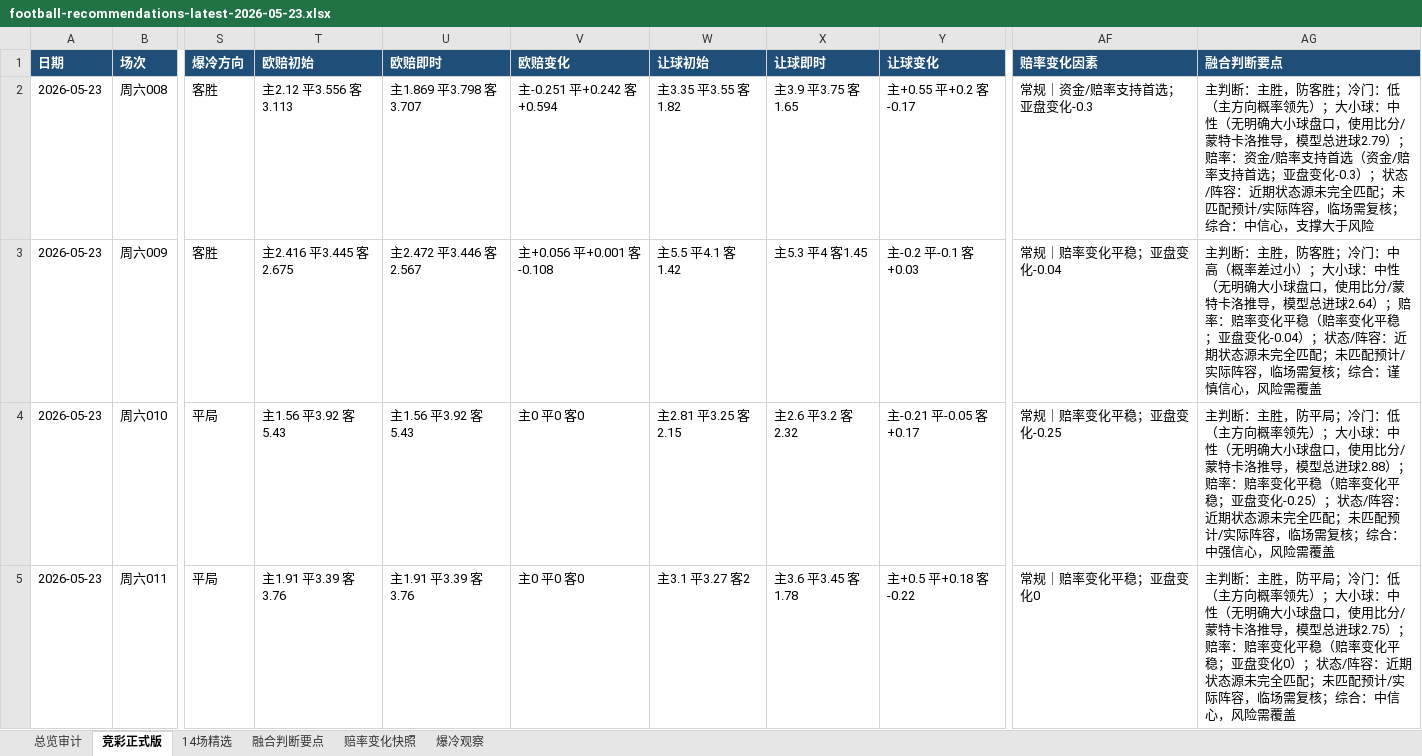
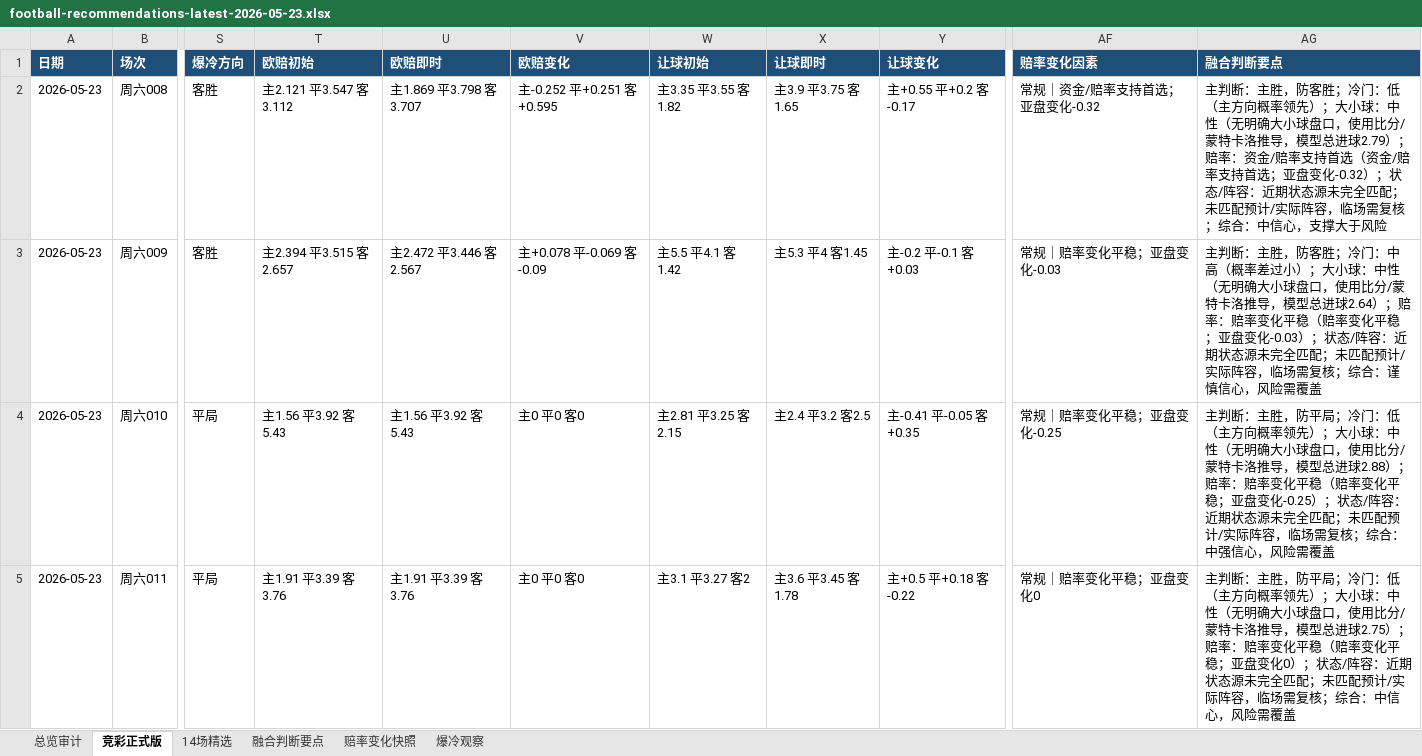
Before and after one commit to prenticeleogomez466-sys/-, an Excel workbook: data/exports/football-recommendations-latest-2026-05-23.xlsx, sheet 竞彩正式版, drawn as a sheet; only a part is shown, gaps mark what is left out; values as stored, in another font and other column widths than the file's, no borders; the diff covers the shown part only; the diff names each change by its address in the sheet, - before the commit and + after, or states it on an @@ line.

```diff
--- a/data/exports/football-recommendations-latest-2026-05-23.xlsx (sheet 竞彩正式版)
+++ b/data/exports/football-recommendations-latest-2026-05-23.xlsx (sheet 竞彩正式版)
-T2 (欧赔初始): 主2.12 平3.556 客3.113
+T2 (欧赔初始): 主2.121 平3.547 客3.112
-V2 (欧赔变化): 主-0.251 平+0.242 客+0.594
+V2 (欧赔变化): 主-0.252 平+0.251 客+0.595
-AF2 (赔率变化因素): 常规｜资金/赔率支持首选；亚盘变化-0.3
+AF2 (赔率变化因素): 常规｜资金/赔率支持首选；亚盘变化-0.32
-AG2 (融合判断要点): …亚盘变化-0.3）；状态…
+AG2 (融合判断要点): …亚盘变化-0.32）；状态…
-T3 (欧赔初始): 主2.416 平3.445 客2.675
+T3 (欧赔初始): 主2.394 平3.515 客2.657
-V3 (欧赔变化): 主+0.056 平+0.001 客-0.108
+V3 (欧赔变化): 主+0.078 平-0.069 客-0.09
-AF3 (赔率变化因素): 常规｜赔率变化平稳；亚盘变化-0.04
+AF3 (赔率变化因素): 常规｜赔率变化平稳；亚盘变化-0.03
-AG3 (融合判断要点): …亚盘变化-0.04）；状态…
+AG3 (融合判断要点): …亚盘变化-0.03）；状态…
-X4 (让球即时): 主2.6 平3.2 客2.32
+X4 (让球即时): 主2.4 平3.2 客2.5
-Y4 (让球变化): 主-0.21 平-0.05 客+0.17
+Y4 (让球变化): 主-0.41 平-0.05 客+0.35
```
Also changed, not shown: 60 edited cells elsewhere in this sheet, sheet 赔率变化快照, sheet 融合判断要点, sheet 14场精选, sheet 爆冷观察, sheet 总览审计, 2 other files.
